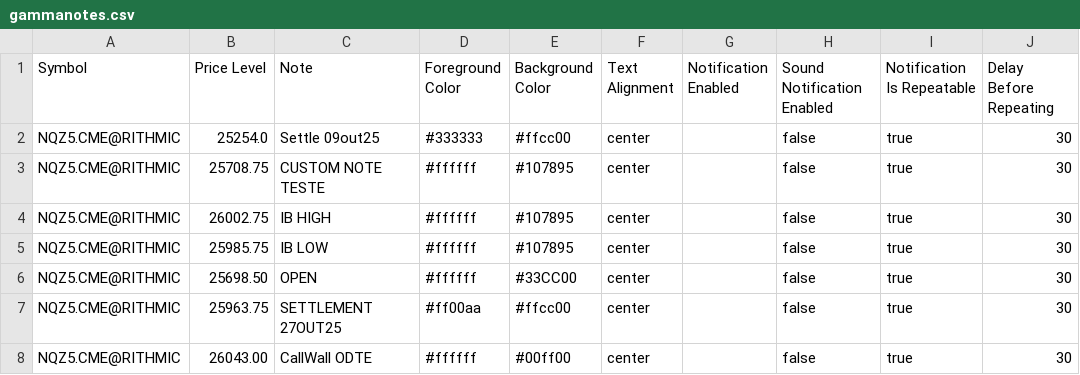
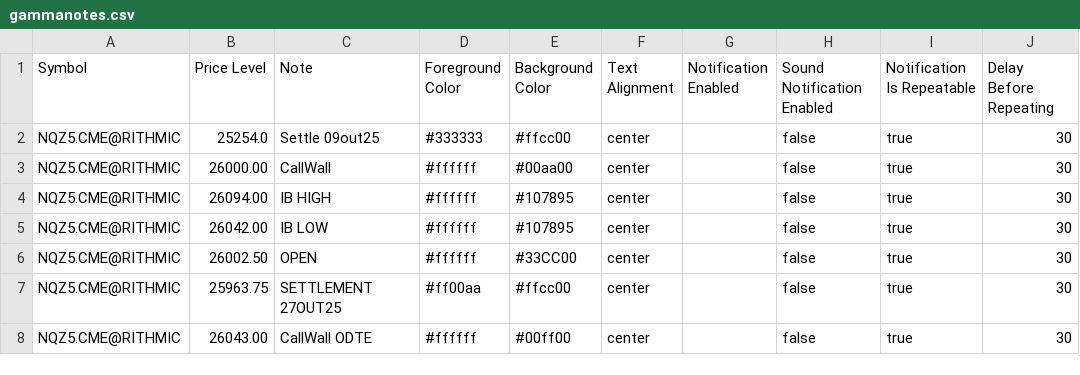
Before and after one commit to chevrOm/gammanotes, a CSV file: gammanotes.csv, drawn as a sheet; only a part is shown; the diff names each change by its address in the sheet, - before the commit and + after, or states it on an @@ line.

Commit message:
update gammanotes.csv

```diff
--- a/gammanotes.csv
+++ b/gammanotes.csv
-B3 (Price Level): 25708.75
+B3 (Price Level): 26000.00
-C3 (Note): CUSTOM NOTE TESTE
+C3 (Note): CallWall
-E3 (Background Color): #107895
+E3 (Background Color): #00aa00
-B4 (Price Level): 26002.75
+B4 (Price Level): 26094.00
-B5 (Price Level): 25985.75
+B5 (Price Level): 26042.00
-B6 (Price Level): 25698.50
+B6 (Price Level): 26002.50
```
